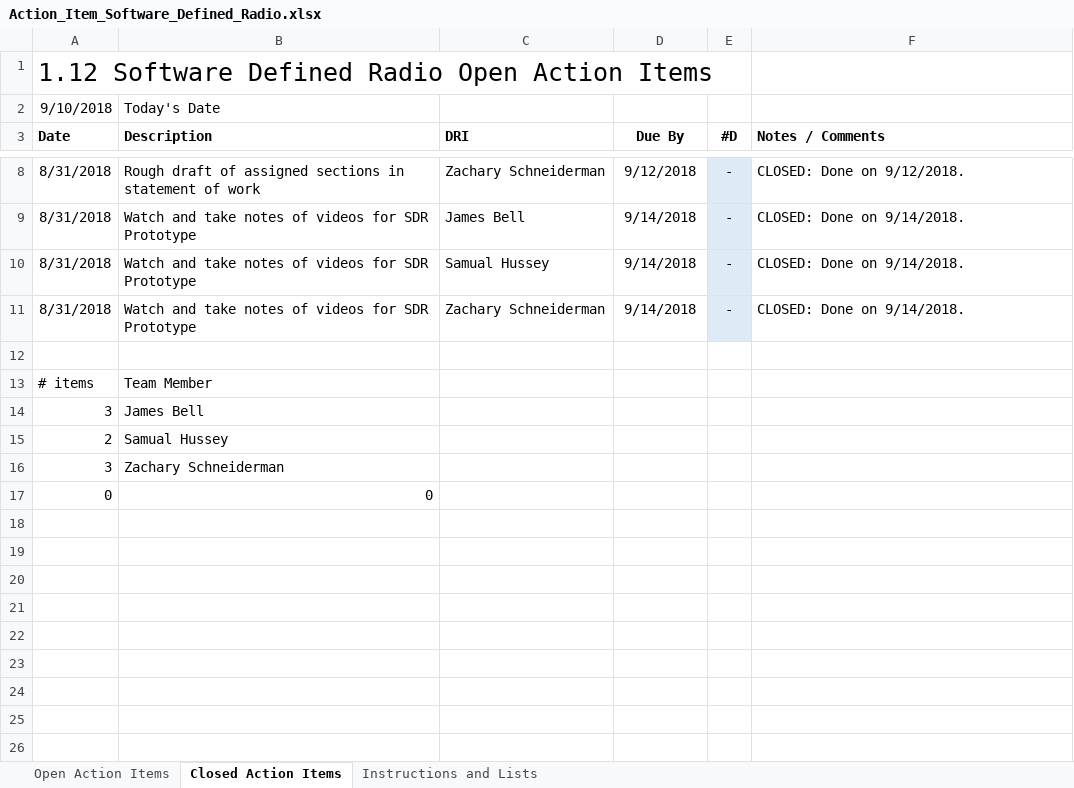
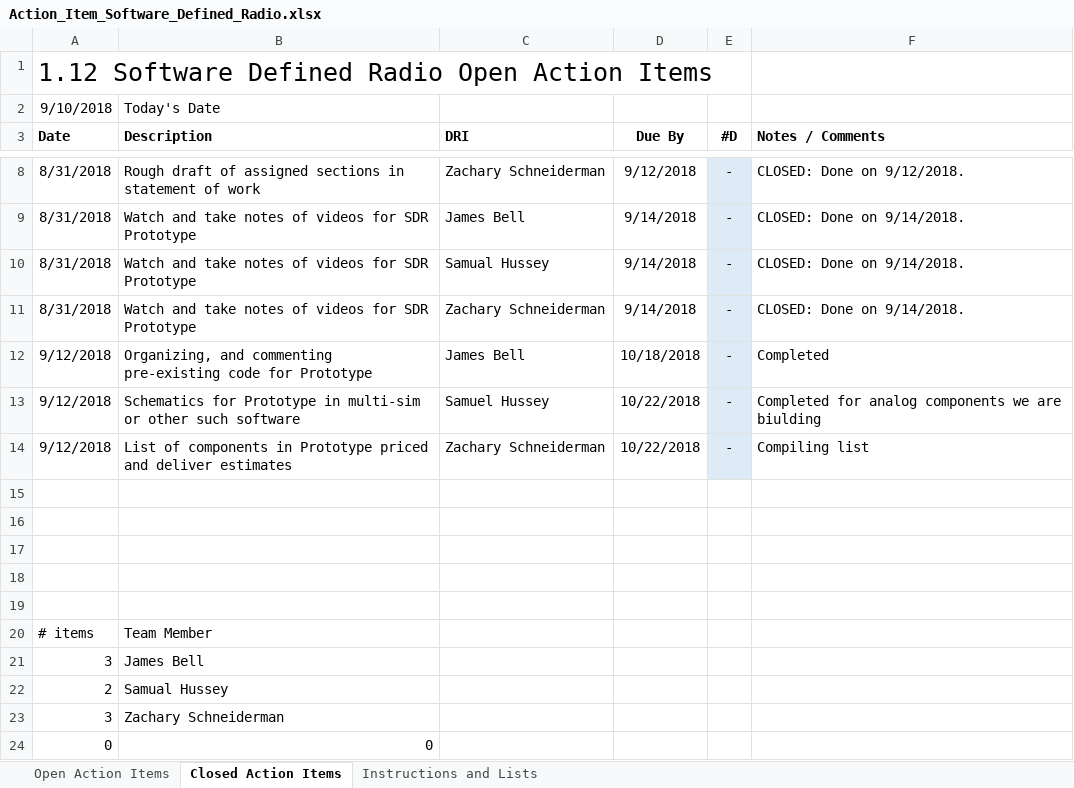
Before and after one commit to ZSchneiderman/SDR-Senior-Design, an Excel workbook: docs/Action_Item_Software_Defined_Radio.xlsx, sheet Closed Action Items, drawn as a sheet; only a part is shown, gaps mark what is left out; values as stored, in another font and other column widths than the file's, no borders; the diff names each change by its address in the sheet, - before the commit and + after, or states it on an @@ line.

```diff
--- a/docs/Action_Item_Software_Defined_Radio.xlsx (sheet Closed Action Items)
+++ b/docs/Action_Item_Software_Defined_Radio.xlsx (sheet Closed Action Items)
+row 12: 9/12/2018 | Organizing, and commenting pre-existing code for Prototype | James Bell | 10/18/2018 | - | Completed
+row 13: 9/12/2018 | Schematics for Prototype in multi-sim or other such software | Samuel Hussey | 10/22/2018 | - | Completed for analog components we are biulding
+row 14: 9/12/2018 | List of components in Prototype priced and deliver estimates | Zachary Schneiderman | 10/22/2018 | - | Compiling list
+row 15: (empty)
+row 16: (empty)
+row 17: (empty)
+row 18: (empty)
```
Also changed, not shown: sheet Open Action Items, formulas that keep their value, charts or pictures.
